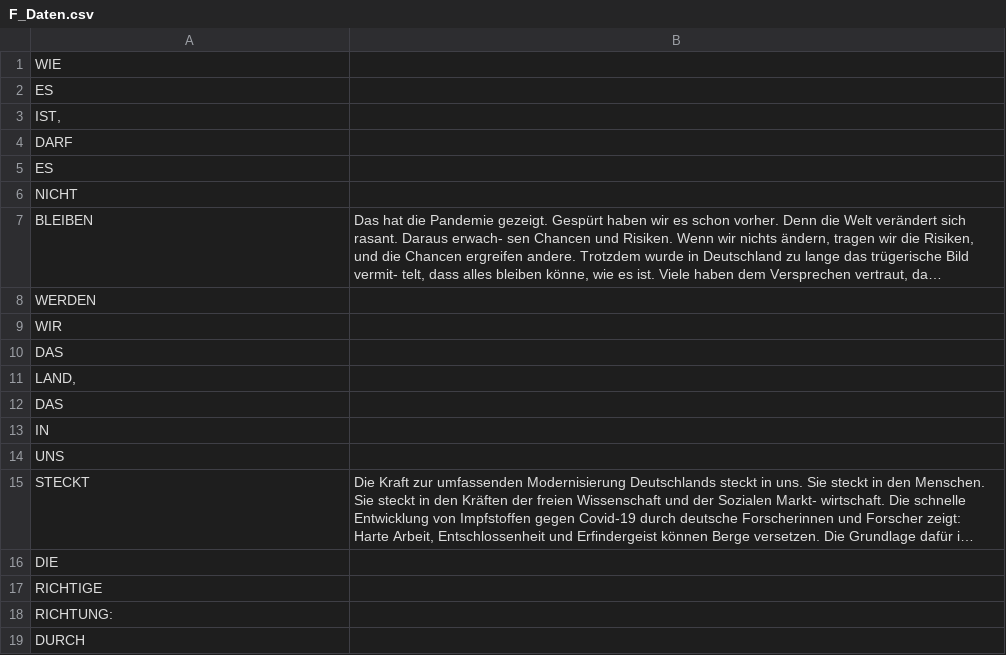
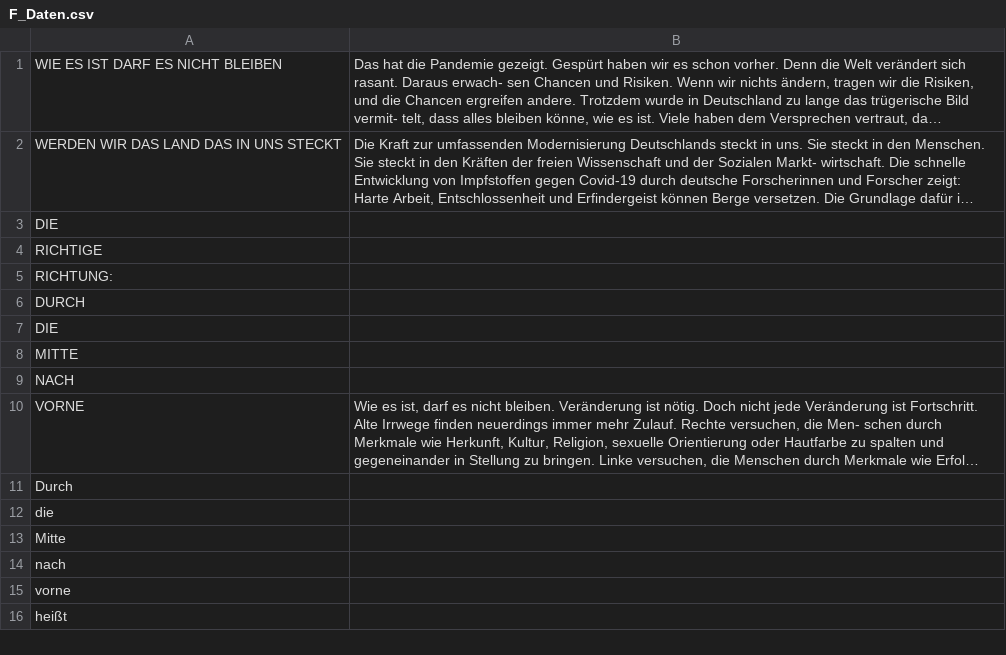
Before and after one commit to Abodx9/KI-BigData, a CSV file: Daten/fertige_Daten/F_Daten.csv, drawn as a sheet; only a part is shown; the shorter side is filled out with more unchanged rows; long unchanged cells end in …; removed rows and columns are numbered as before the commit, all else as after; the diff names each change by its address in the sheet, - before the commit and + after, or states it on an @@ line.

```diff
--- a/Daten/fertige_Daten/F_Daten.csv
+++ b/Daten/fertige_Daten/F_Daten.csv
-row 1: WIE
-row 2: ES
-row 3: IST,
-row 4: DARF
-row 5: ES
-row 6: NICHT
-A1: BLEIBEN
+A1: WIE ES IST DARF ES NICHT BLEIBEN
-row 8: WERDEN
-row 9: WIR
-row 10: DAS
-row 11: LAND,
-row 12: DAS
-row 13: IN
-row 14: UNS
-A2: STECKT
+A2: WERDEN WIR DAS LAND DAS IN UNS STECKT
```
Also changed, not shown: 1 other file.
